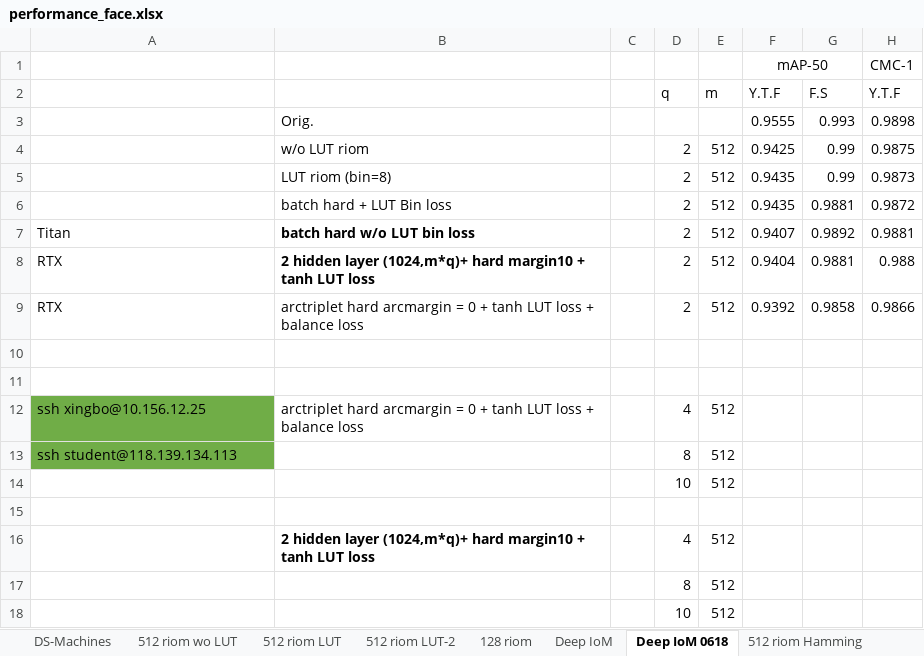
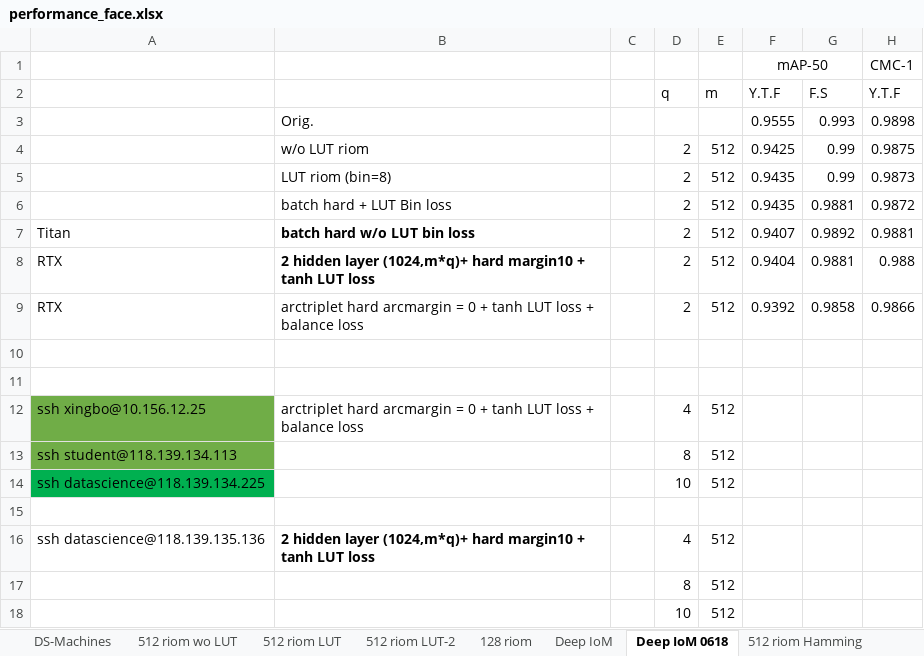
Before and after one commit to xingbod/DeepRankHashing4CancellableFace, an Excel workbook: doc/performance_face.xlsx, sheet Deep IoM 0618, drawn as a sheet; only a part is shown; values as stored, in another font and other column widths than the file's, no borders; conditional formats not drawn; the diff names each change by its address in the sheet, - before the commit and + after, or states it on an @@ line.

```diff
--- a/doc/performance_face.xlsx (sheet Deep IoM 0618)
+++ b/doc/performance_face.xlsx (sheet Deep IoM 0618)
-A14: (empty)
+A14: ssh datascience@118.139.134.225
-A14 fill: none
+A14 fill: #00B050
-A16: (empty)
+A16: ssh datascience@118.139.135.136
```
Also changed, not shown: other sheet tabs, 3 other files.
